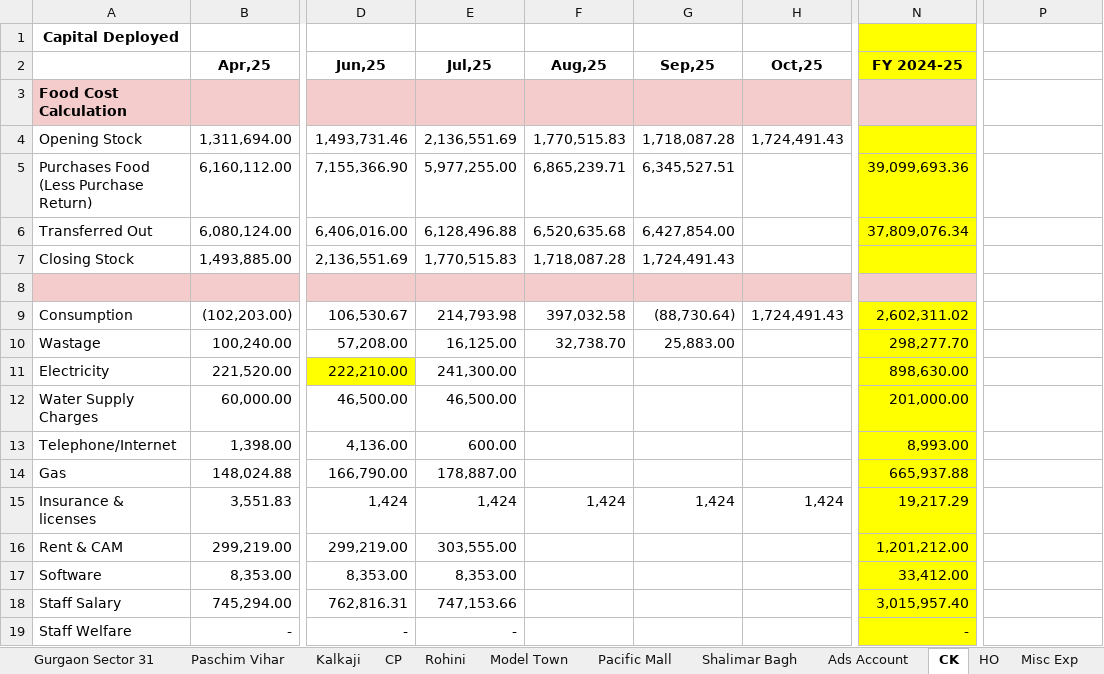
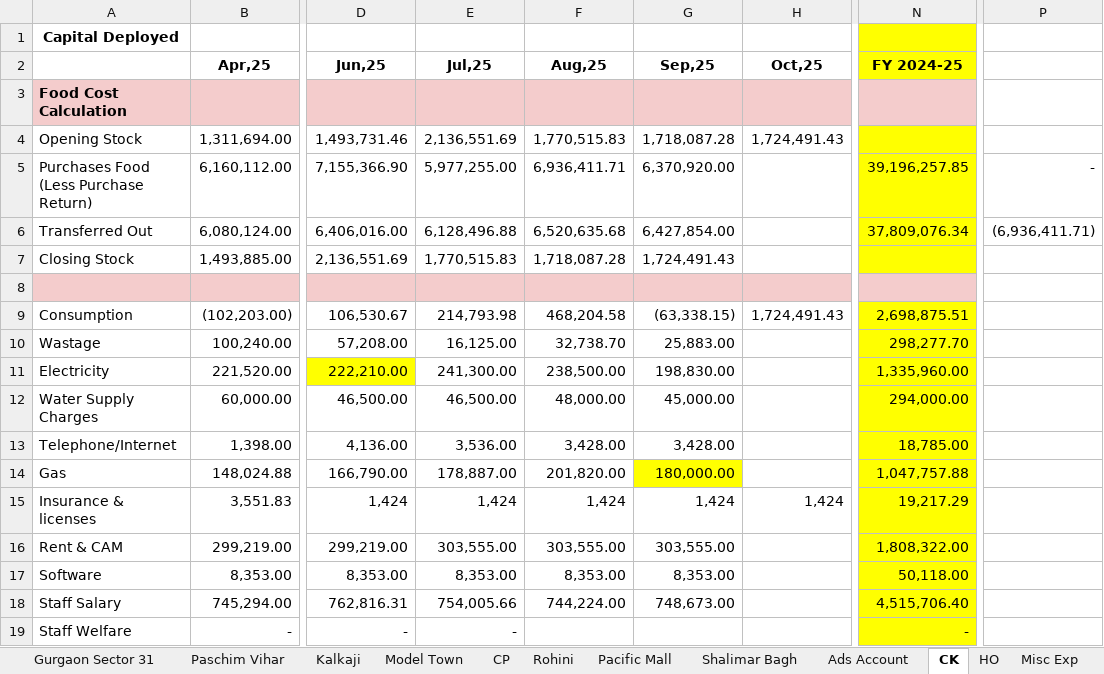
Before and after one commit to sdalmia/dosa-report-app, an Excel workbook: data/finance/grand_economics/ncr_fy26_27.xlsx, sheet CK, drawn as a sheet; only a part is shown, gaps mark what is left out; values as stored, in another font and other column widths than the file's, no borders; charts and pictures not drawn; the diff covers the shown part only; the diff names each change by its address in the sheet, - before the commit and + after, or states it on an @@ line.

```diff
--- a/data/finance/grand_economics/ncr_fy26_27.xlsx (sheet CK)
+++ b/data/finance/grand_economics/ncr_fy26_27.xlsx (sheet CK)
@@ sheet tab order changed: Gurgaon Sector 31 | Paschim Vihar | Kalkaji | Model Town | CP | Rohini | Pacific Mall | Shalimar Bagh | Ads Account | CK | HO | Misc Exp @@
-F5 (Aug,25): 6,865,239.71
+F5 (Aug,25): 6,936,411.71
-G5 (Sep,25): 6,345,527.51
+G5 (Sep,25): 6,370,920.00
-N5 (FY 2024-25): 39,099,693.36
+N5 (FY 2024-25): 39,196,257.85
-P5: (empty)
+P5: -
-P6: (empty)
+P6: (6,936,411.71)
-F9 (Aug,25): 397,032.58
+F9 (Aug,25): 468,204.58
-G9 (Sep,25): (88,730.64)
+G9 (Sep,25): (63,338.15)
-N9 (FY 2024-25): 2,602,311.02
+N9 (FY 2024-25): 2,698,875.51
-F11 (Aug,25): (empty)
+F11 (Aug,25): 238,500.00
-G11 (Sep,25): (empty)
+G11 (Sep,25): 198,830.00
-N11 (FY 2024-25): 898,630.00
+N11 (FY 2024-25): 1,335,960.00
-F12 (Aug,25): (empty)
+F12 (Aug,25): 48,000.00
-G12 (Sep,25): (empty)
+G12 (Sep,25): 45,000.00
-N12 (FY 2024-25): 201,000.00
+N12 (FY 2024-25): 294,000.00
-E13 (Jul,25): 600.00
+E13 (Jul,25): 3,536.00
-F13 (Aug,25): (empty)
+F13 (Aug,25): 3,428.00
-G13 (Sep,25): (empty)
+G13 (Sep,25): 3,428.00
-N13 (FY 2024-25): 8,993.00
+N13 (FY 2024-25): 18,785.00
-F14 (Aug,25): (empty)
+F14 (Aug,25): 201,820.00
-G14 (Sep,25): (empty)
+G14 (Sep,25): 180,000.00
-G14 fill: none
+G14 fill: #FFFF00
-N14 (FY 2024-25): 665,937.88
+N14 (FY 2024-25): 1,047,757.88
-F16 (Aug,25): (empty)
+F16 (Aug,25): 303,555.00
-G16 (Sep,25): (empty)
+G16 (Sep,25): 303,555.00
-N16 (FY 2024-25): 1,201,212.00
+N16 (FY 2024-25): 1,808,322.00
-F17 (Aug,25): (empty)
+F17 (Aug,25): 8,353.00
-G17 (Sep,25): (empty)
+G17 (Sep,25): 8,353.00
-N17 (FY 2024-25): 33,412.00
+N17 (FY 2024-25): 50,118.00
-E18 (Jul,25): 747,153.66
+E18 (Jul,25): 754,005.66
-F18 (Aug,25): (empty)
+F18 (Aug,25): 744,224.00
-G18 (Sep,25): (empty)
+G18 (Sep,25): 748,673.00
-N18 (FY 2024-25): 3,015,957.40
+N18 (FY 2024-25): 4,515,706.40
```
Also changed, not shown: 16 edited cells and cell formats elsewhere in this sheet, sheet Misc Exp, sheet HO, sheet Summary, sheet Rohini, sheet Paschim Vihar, sheet Pacific Mall, 12 more sheets, formulas that keep their value, data/finance/grand_economics/kolkata_fy26_27.xlsx, 5 other files.
